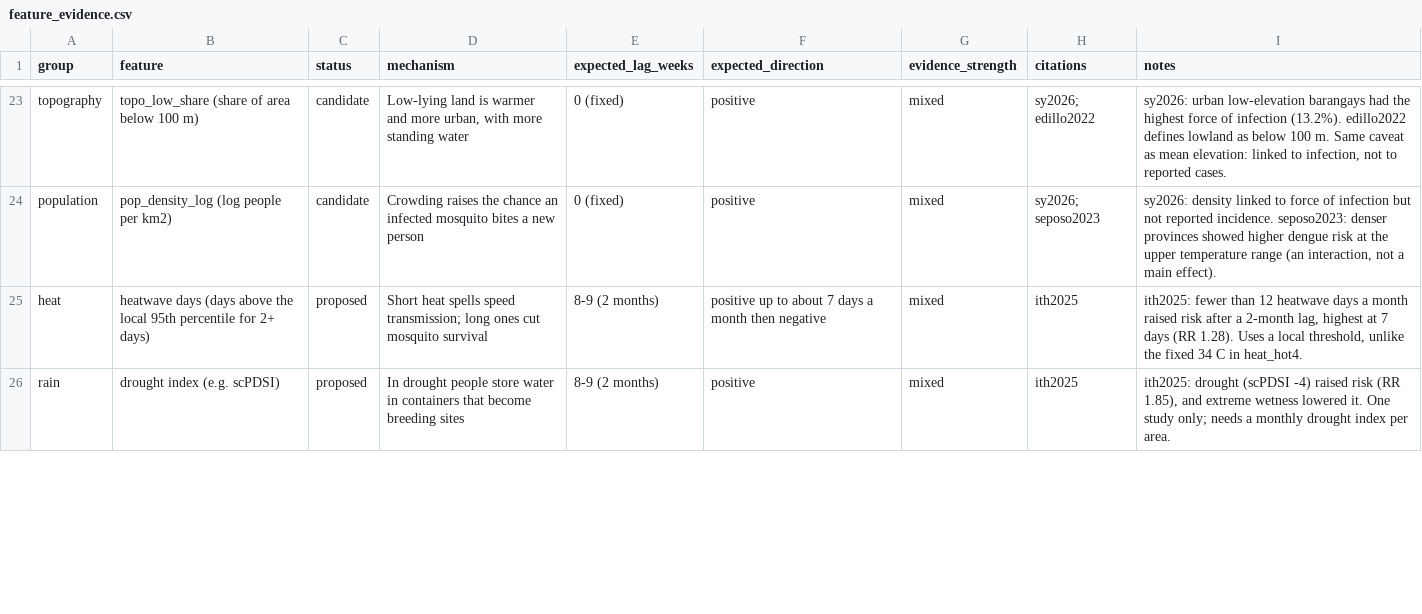
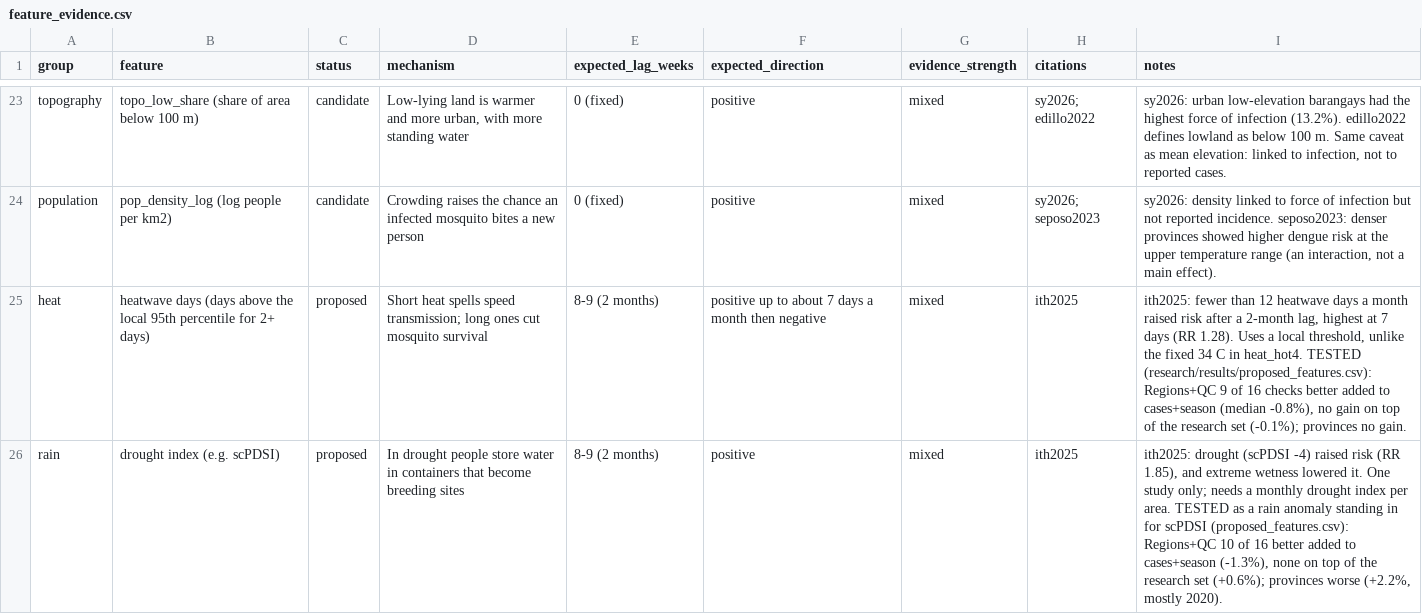
Before and after one commit to Romeo-04/epilag, a CSV file: research/lit/feature_evidence.csv, drawn as a sheet; only a part is shown, gaps mark what is left out; the diff covers the shown part only.

Commit message:
docs(lit): add tested results, Senson 2026 lead and updated Person B status

```diff
--- a/research/lit/feature_evidence.csv
+++ b/research/lit/feature_evidence.csv
@@ -25,2 +25,2 @@ population,pop_density_log (log people per km2),candidate,"Crowding raises the c
-heat,heatwave days (days above the local 95th percentile for 2+ days),proposed,"Short heat spells speed transmission; long ones cut mosquito survival","8-9 (2 months)",positive up to about 7 days a month then negative,mixed,ith2025,"ith2025: fewer than 12 heatwave days a month raised risk after a 2-month lag, highest at 7 days (RR 1.28). Uses a local threshold, unlike the fixed 34 C in heat_hot4."
-rain,drought index (e.g. scPDSI),proposed,"In drought people store water in containers that become breeding sites","8-9 (2 months)",positive,mixed,ith2025,"ith2025: drought (scPDSI -4) raised risk (RR 1.85), and extreme wetness lowered it. One study only; needs a monthly drought index per area."
+heat,heatwave days (days above the local 95th percentile for 2+ days),proposed,Short heat spells speed transmission; long ones cut mosquito survival,8-9 (2 months),positive up to about 7 days a month then negative,mixed,ith2025,"ith2025: fewer than 12 heatwave days a month raised risk after a 2-month lag, highest at 7 days (RR 1.28). Uses a local threshold, unlike the fixed 34 C in heat_hot4. TESTED (research/results/proposed_features.csv): Regions+QC 9 of 16 checks better added to cases+season (median -0.8%), no gain on top of the research set (-0.1%); provinces no gain."
+rain,drought index (e.g. scPDSI),proposed,In drought people store water in containers that become breeding sites,8-9 (2 months),positive,mixed,ith2025,"ith2025: drought (scPDSI -4) raised risk (RR 1.85), and extreme wetness lowered it. One study only; needs a monthly drought index per area. TESTED as a rain anomaly standing in for scPDSI (proposed_features.csv): Regions+QC 10 of 16 better added to cases+season (-1.3%), none on top of the research set (+0.6%); provinces worse (+2.2%, mostly 2020)."
```
Also changed, not shown: 5 edited cells elsewhere in this file, 2 other files.
